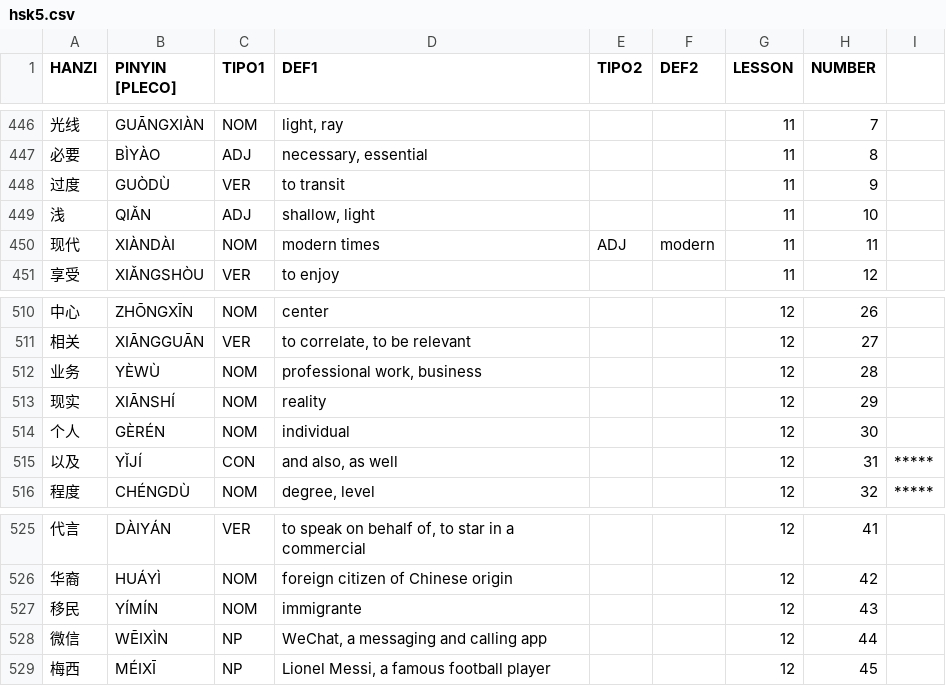
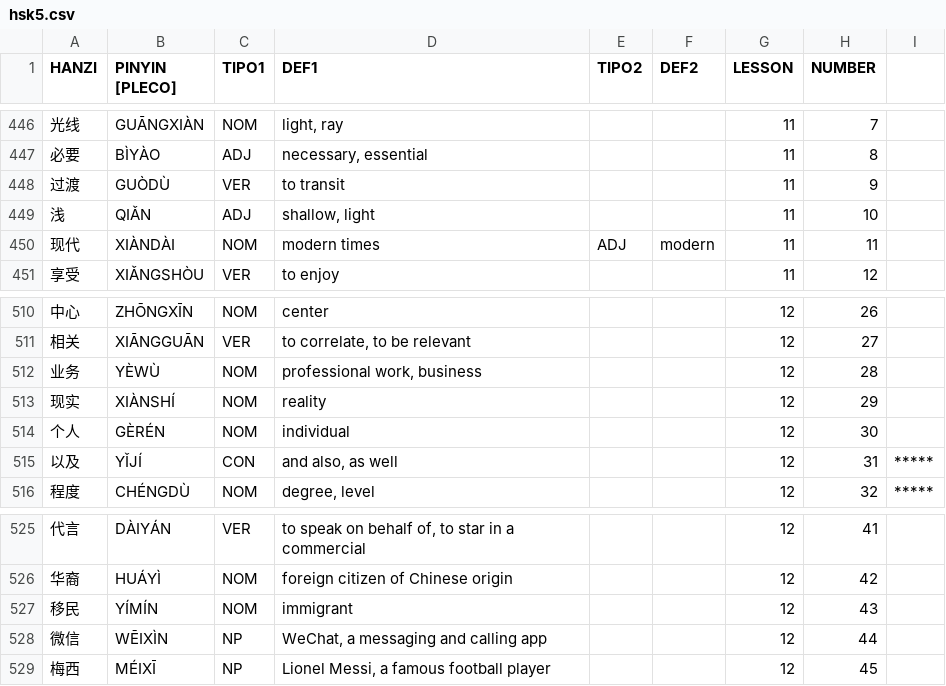
Before and after one commit to pablo-cerve/confucio, a CSV file: lessons/hsk5/hsk5.csv, drawn as a sheet; only a part is shown, gaps mark what is left out.

```diff
--- a/lessons/hsk5/hsk5.csv
+++ b/lessons/hsk5/hsk5.csv
@@ -447,3 +447,3 @@ HANZI,PINYIN [PLECO],TIPO1,DEF1,TIPO2,DEF2,LESSON,NUMBER,
 必要,BÌYÀO,ADJ,"necessary, essential",,,11,8,
-过度,GUÒDÙ,VER,to transit,,,11,9,
+过渡,GUÒDÙ,VER,to transit,,,11,9,
 浅,QIǍN,ADJ,"shallow, light",,,11,10,
@@ -512,3 +512,3 @@ HANZI,PINYIN [PLECO],TIPO1,DEF1,TIPO2,DEF2,LESSON,NUMBER,
 业务,YÈWÙ,NOM,"professional work, business",,,12,28,
-现实,XIĀNSHÍ,NOM,reality,,,12,29,
+现实,XIÀNSHÍ,NOM,reality,,,12,29,
 个人,GÈRÉN,NOM,individual,,,12,30,
@@ -526,3 +526,3 @@ HANZI,PINYIN [PLECO],TIPO1,DEF1,TIPO2,DEF2,LESSON,NUMBER,
 华裔,HUÁYÌ,NOM,foreign citizen of Chinese origin,,,12,42,
-移民,YÍMÍN,NOM,immigrante,,,12,43,
+移民,YÍMÍN,NOM,immigrant,,,12,43,
 微信,WĒIXÌN,NP,"WeChat, a messaging and calling app",,,12,44,
```
Also changed, not shown: 5 other files.
